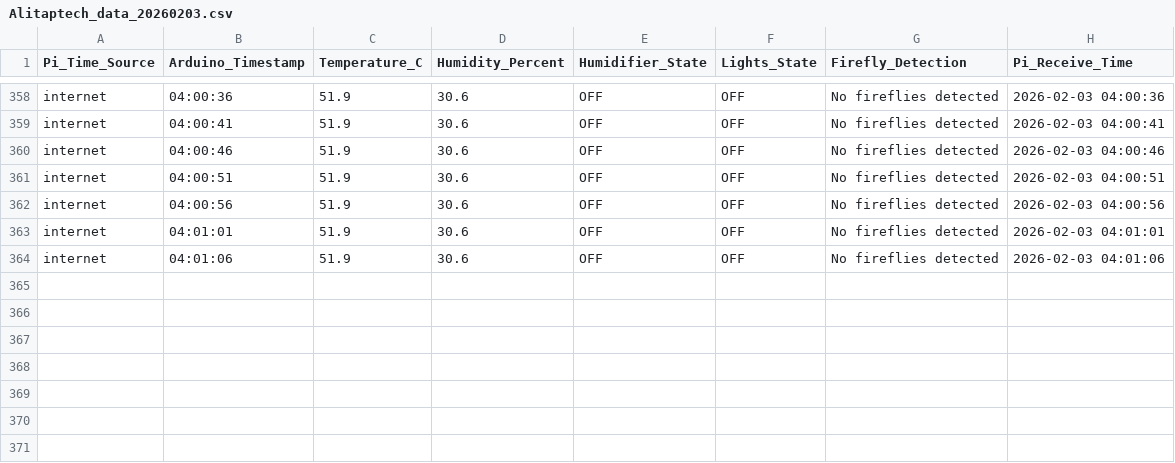
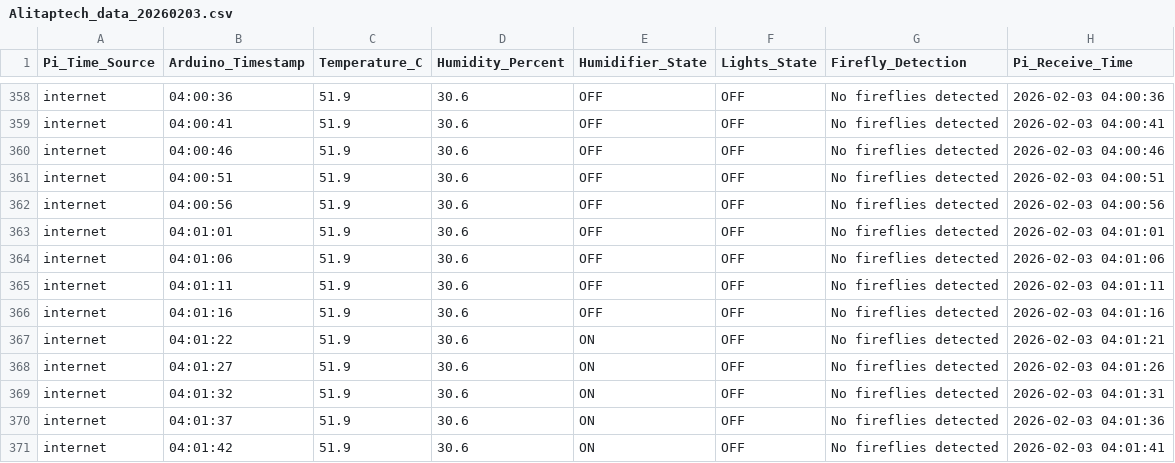
Before and after one commit to Alitaptech/firefly-data, a CSV file: data/Alitaptech_data_20260203.csv, drawn as a sheet; only a part is shown, gaps mark what is left out; the diff names each change by its address in the sheet, - before the commit and + after, or states it on an @@ line.

Commit message:
Data update 2026-02-03 04:01:46 - 1 file(s) changed

```diff
--- a/data/Alitaptech_data_20260203.csv
+++ b/data/Alitaptech_data_20260203.csv
+row 365: internet | 04:01:11 | 51.9 | 30.6 | OFF | OFF | No fireflies detected | 2026-02-03 04:01:11
+row 366: internet | 04:01:16 | 51.9 | 30.6 | OFF | OFF | No fireflies detected | 2026-02-03 04:01:16
+row 367: internet | 04:01:22 | 51.9 | 30.6 | ON | OFF | No fireflies detected | 2026-02-03 04:01:21
+row 368: internet | 04:01:27 | 51.9 | 30.6 | ON | OFF | No fireflies detected | 2026-02-03 04:01:26
+row 369: internet | 04:01:32 | 51.9 | 30.6 | ON | OFF | No fireflies detected | 2026-02-03 04:01:31
+row 370: internet | 04:01:37 | 51.9 | 30.6 | ON | OFF | No fireflies detected | 2026-02-03 04:01:36
+row 371: internet | 04:01:42 | 51.9 | 30.6 | ON | OFF | No fireflies detected | 2026-02-03 04:01:41
```
